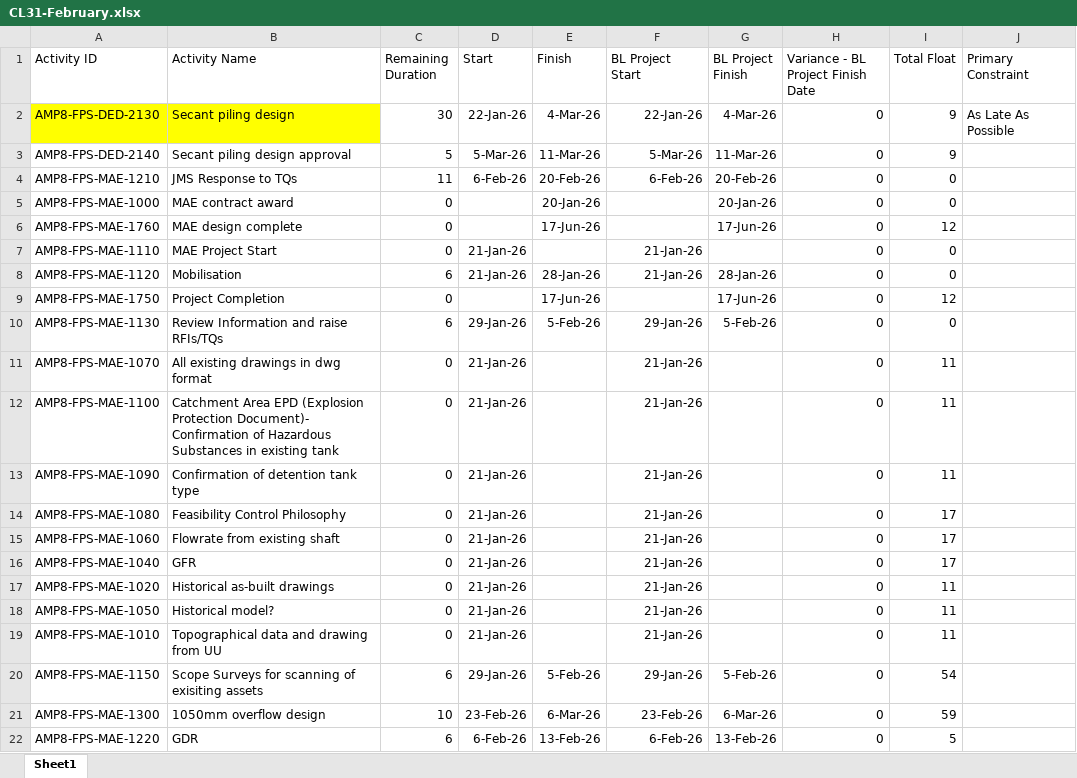
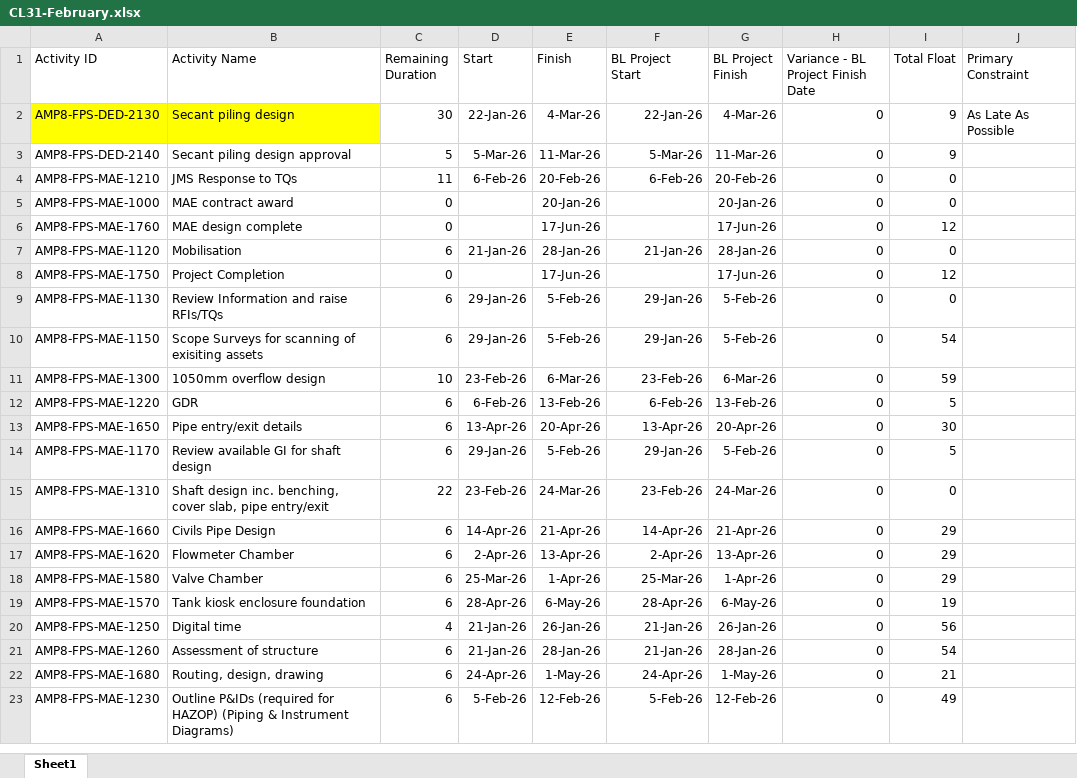
Before and after one commit to amozer1/ferlane, an Excel workbook: data/CL31-February.xlsx, sheet Sheet1, drawn as a sheet; only a part is shown; the shorter side is filled out with more unchanged rows; values as stored, in another font and other column widths than the file's, no borders; the diff names each change by its address in the sheet, - before the commit and + after, or states it on an @@ line.

```diff
--- a/data/CL31-February.xlsx (sheet Sheet1)
+++ b/data/CL31-February.xlsx (sheet Sheet1)
-row 7: AMP8-FPS-MAE-1110 | MAE Project Start | 0 | 21-Jan-26 |  | 21-Jan-26 |  | 0 | 0
-row 11: AMP8-FPS-MAE-1070 | All existing drawings in dwg format | 0 | 21-Jan-26 |  | 21-Jan-26 |  | 0 | 11
-row 12: AMP8-FPS-MAE-1100 | Catchment Area EPD (Explosion Protection Document)- Confirmation of Hazardous Substances in existing tank | 0 | 21-Jan-26 |  | 21-Jan-26 |  | 0 | 11
-row 13: AMP8-FPS-MAE-1090 | Confirmation of detention tank type | 0 | 21-Jan-26 |  | 21-Jan-26 |  | 0 | 11
-row 14: AMP8-FPS-MAE-1080 | Feasibility Control Philosophy | 0 | 21-Jan-26 |  | 21-Jan-26 |  | 0 | 17
-row 15: AMP8-FPS-MAE-1060 | Flowrate from existing shaft | 0 | 21-Jan-26 |  | 21-Jan-26 |  | 0 | 17
-row 16: AMP8-FPS-MAE-1040 | GFR | 0 | 21-Jan-26 |  | 21-Jan-26 |  | 0 | 17
-row 17: AMP8-FPS-MAE-1020 | Historical as-built drawings | 0 | 21-Jan-26 |  | 21-Jan-26 |  | 0 | 11
-row 18: AMP8-FPS-MAE-1050 | Historical model? | 0 | 21-Jan-26 |  | 21-Jan-26 |  | 0 | 11
-row 19: AMP8-FPS-MAE-1010 | Topographical data and drawing from UU | 0 | 21-Jan-26 |  | 21-Jan-26 |  | 0 | 11
```
Also changed, not shown: data/CL32-May.xlsx, 3 other files.
